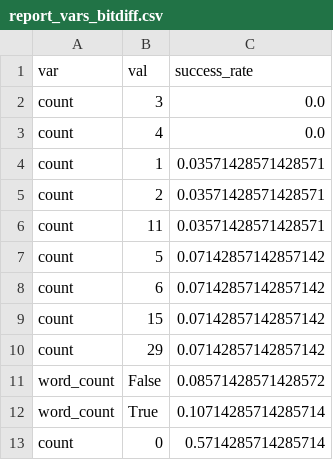
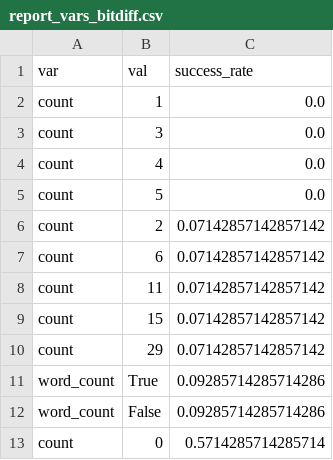
Before and after one commit to furunkel/codex_grid_eval, a CSV file: reports/codeparrot/report_vars_bitdiff.csv, drawn as a sheet.

```diff
--- a/reports/codeparrot/report_vars_bitdiff.csv
+++ b/reports/codeparrot/report_vars_bitdiff.csv
@@ -1,13 +1,13 @@
 var,val,success_rate
+count,1,0.0
 count,3,0.0
 count,4,0.0
-count,1,0.03571428571428571
-count,2,0.03571428571428571
-count,11,0.03571428571428571
-count,5,0.07142857142857142
+count,5,0.0
+count,2,0.07142857142857142
 count,6,0.07142857142857142
+count,11,0.07142857142857142
 count,15,0.07142857142857142
 count,29,0.07142857142857142
-word_count,False,0.08571428571428572
-word_count,True,0.10714285714285714
+word_count,True,0.09285714285714286
+word_count,False,0.09285714285714286
 count,0,0.5714285714285714
```
Also changed, not shown: reports/codeparrot/report_bitdiff.csv, reports/codex/report_bitdiff.csv, 50 other files.
